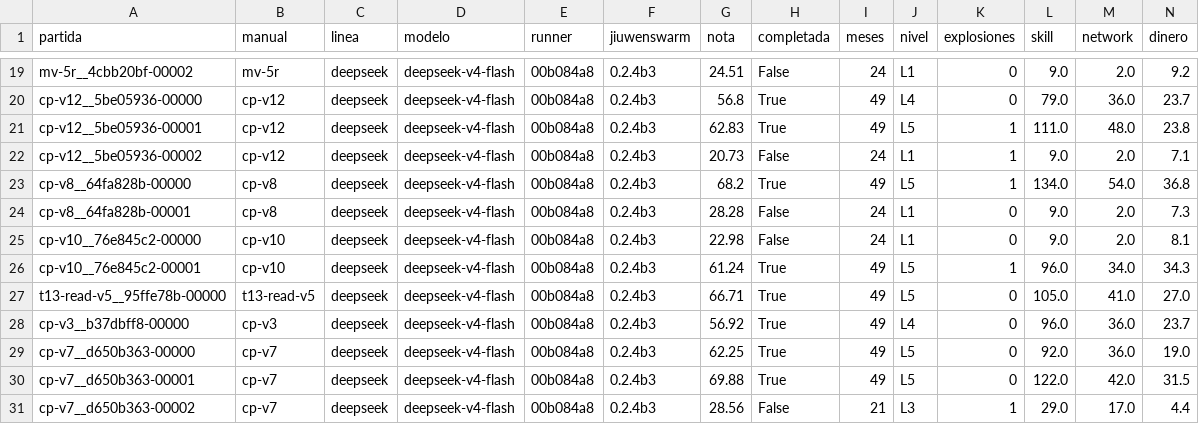
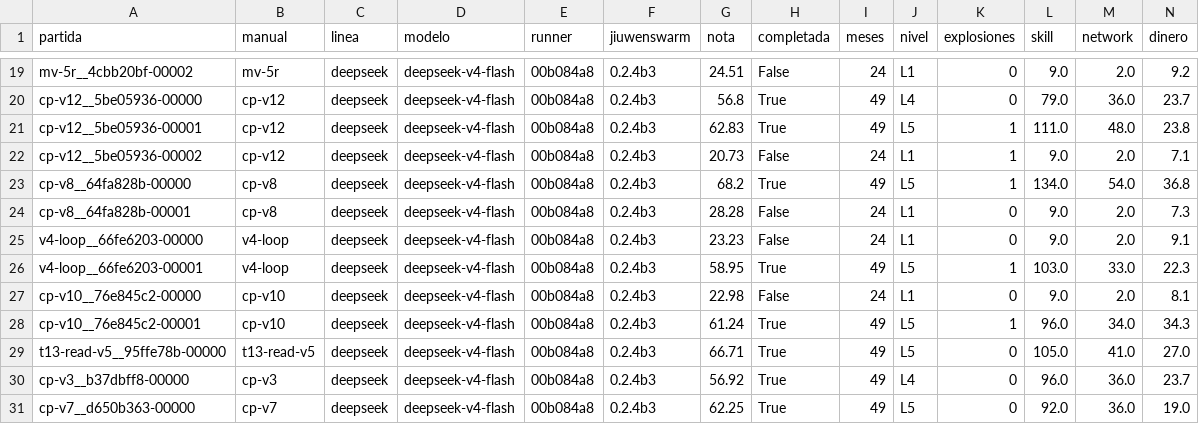
Before and after one commit to aleetreny/huawei, a CSV file: lab/data/deepseek/partidas.csv, drawn as a sheet; only a part is shown, gaps mark what is left out; the shorter side is filled out with more unchanged rows; rows hold the shown columns only; the diff names each change by its address in the sheet, - before the commit and + after, or states it on an @@ line.

Commit message:
Mejora: dos partidas de v4-loop (23,23 y 58,95): fichas confirmadas (302 y 432 mil por mes, nota 100) con las reglas de v4 intactas

```diff
--- a/lab/data/deepseek/partidas.csv
+++ b/lab/data/deepseek/partidas.csv
+row 25: v4-loop__66fe6203-00000 | v4-loop | deepseek | deepseek-v4-flash | 00b084a8 | 0.2.4b3 | 23.23 | False | 24 | L1 | 0 | 9.0 | 2.0 | 9.1
+row 26: v4-loop__66fe6203-00001 | v4-loop | deepseek | deepseek-v4-flash | 00b084a8 | 0.2.4b3 | 58.95 | True | 49 | L5 | 1 | 103.0 | 33.0 | 22.3
```
Also changed, not shown: 22 other files.
